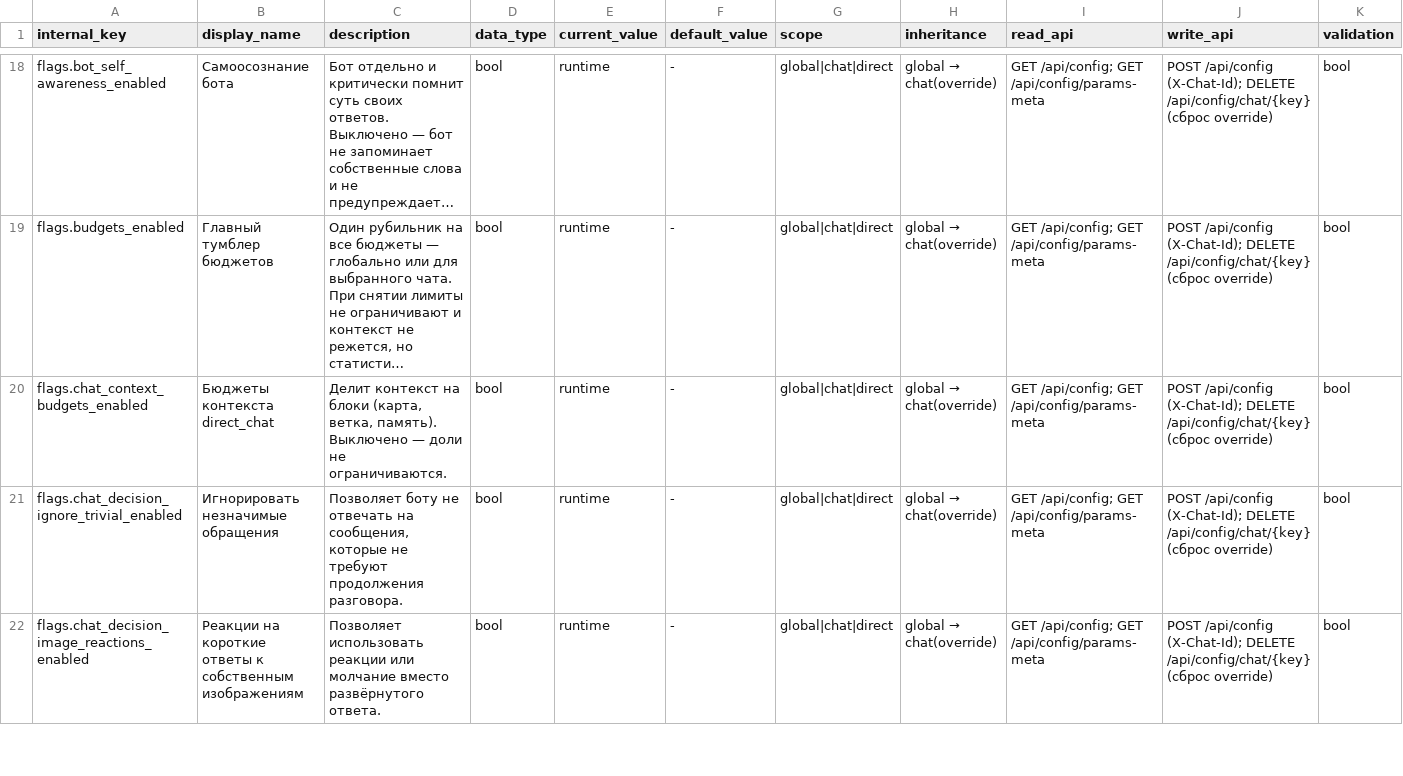
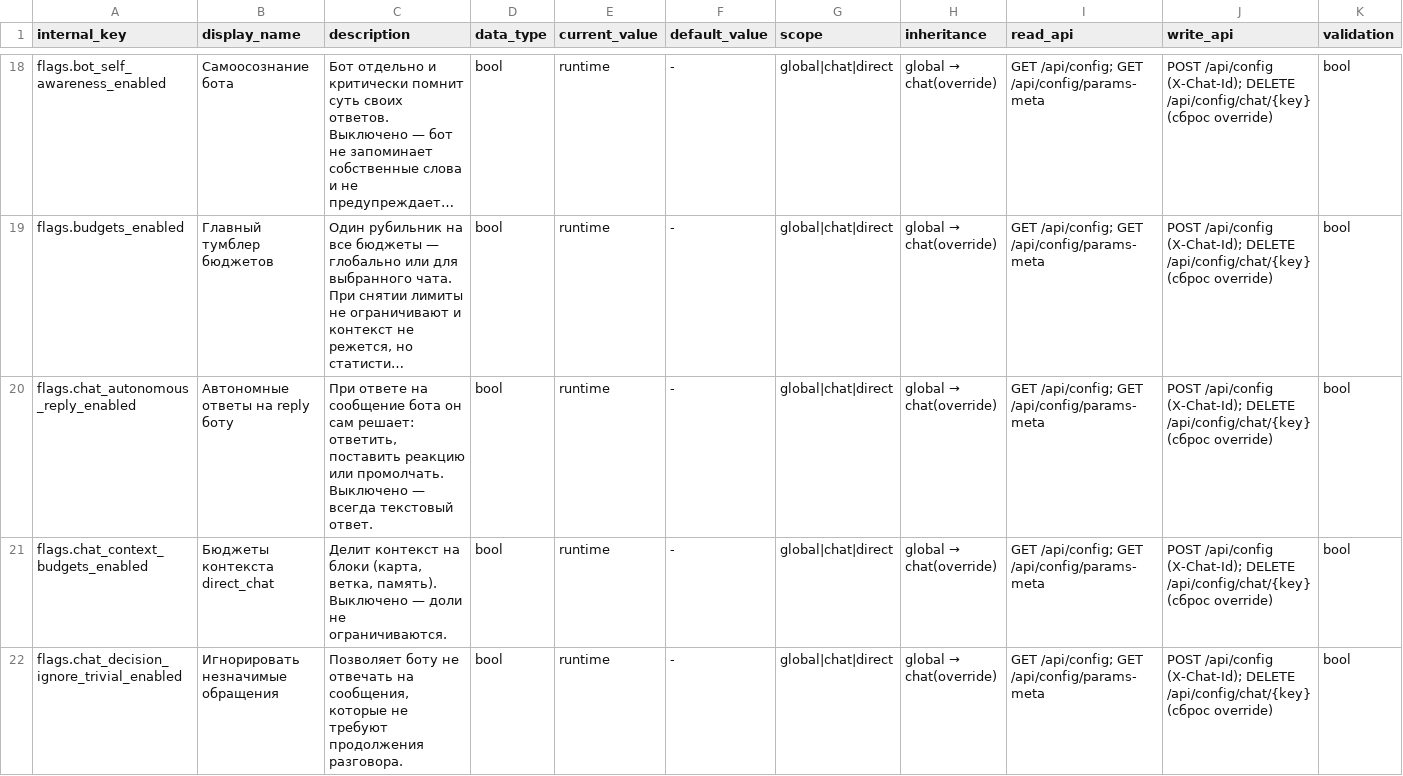
Before and after one commit to Henry-Case-dev/adminbot, a TSV file: plans/docs/param-registry-round1025.tsv, drawn as a sheet; only a part is shown, gaps mark what is left out; the shorter side is filled out with more unchanged rows; long unchanged cells end in …; rows hold the shown columns only; the diff covers the shown part only; the diff names each change by its address in the sheet, - before the commit and + after, or states it on an @@ line.

Commit message:
feat(round1028): ASAP-3 Direct Context Reliability + Autonomous Decision Matrix — model-aware composer, verbatim episodes, FORCE_REPLY/REPLY/REACT/SILENT+🗿 (APP_VERSION 2.58.35)

```diff
--- a/plans/docs/param-registry-round1025.tsv
+++ b/plans/docs/param-registry-round1025.tsv
+row 20: flags.chat_autonomous_reply_enabled | Автономные ответы на reply боту | При ответе на сообщение бота он сам решает: ответить, поставить реакцию или промолчать. Выключено — всегда текстовый ответ. | bool | runtime | - | global|chat|direct | global → chat(override) | GET /api/config; GET /api/config/params-meta | POST /api/config (X-Chat-Id); DELETE /api/config/chat/{key} (сброс override) | bool
```
Also changed, not shown: 1 added row elsewhere in this file, 36 other files.
